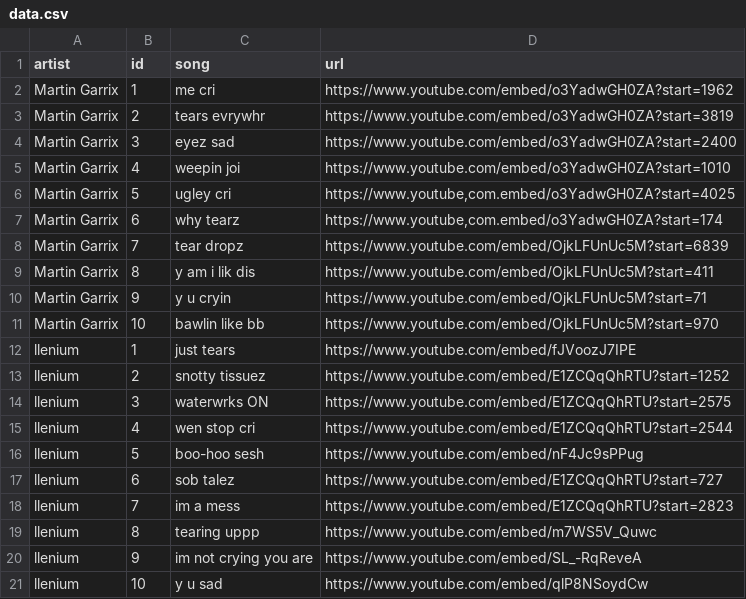
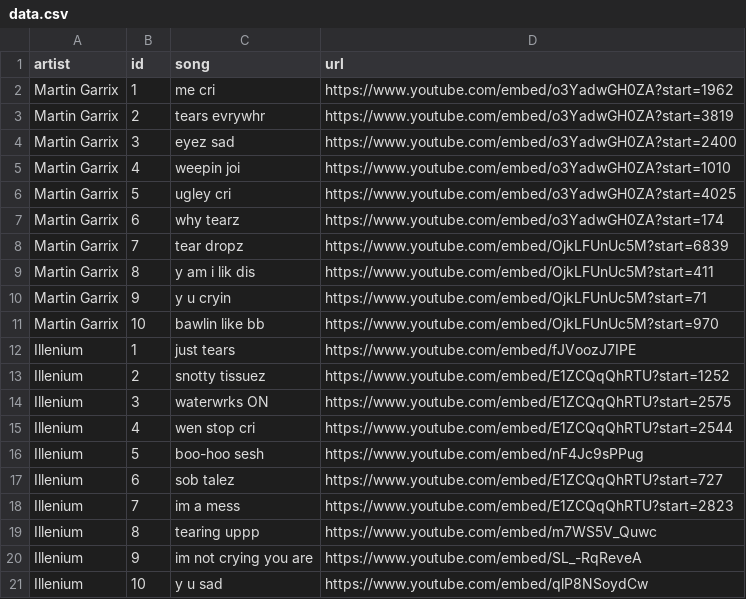
Before and after one commit to illenimart/illenimart.github.io, a CSV file: data.csv, drawn as a sheet.

Commit message:
update backend data

```diff
--- a/data.csv
+++ b/data.csv
@@ -5,4 +5,4 @@ Martin Garrix,3,eyez sad,https://www.youtube.com/embed/o3YadwGH0ZA?start=2400
 Martin Garrix,4,weepin joi,https://www.youtube.com/embed/o3YadwGH0ZA?start=1010
-Martin Garrix,5,ugley cri,"https://www.youtube,com.embed/o3YadwGH0ZA?start=4025"
-Martin Garrix,6,why tearz,"https://www.youtube,com.embed/o3YadwGH0ZA?start=174"
+Martin Garrix,5,ugley cri,"https://www.youtube.com/embed/o3YadwGH0ZA?start=4025"
+Martin Garrix,6,why tearz,"https://www.youtube.com/embed/o3YadwGH0ZA?start=174"
 Martin Garrix,7,tear dropz,https://www.youtube.com/embed/OjkLFUnUc5M?start=6839
@@ -11,11 +11,11 @@ Martin Garrix,9,y u cryin,https://www.youtube.com/embed/OjkLFUnUc5M?start=71
 Martin Garrix,10,bawlin like bb,https://www.youtube.com/embed/OjkLFUnUc5M?start=970
-llenium,1,just tears,https://www.youtube.com/embed/fJVoozJ7IPE
-llenium,2,snotty tissuez,https://www.youtube.com/embed/E1ZCQqQhRTU?start=1252
-llenium,3,waterwrks ON,https://www.youtube.com/embed/E1ZCQqQhRTU?start=2575
-llenium,4,wen stop cri,https://www.youtube.com/embed/E1ZCQqQhRTU?start=2544
-llenium,5,boo-hoo sesh,https://www.youtube.com/embed/nF4Jc9sPPug
-llenium,6,sob talez,https://www.youtube.com/embed/E1ZCQqQhRTU?start=727
-llenium,7,im a mess,https://www.youtube.com/embed/E1ZCQqQhRTU?start=2823
-llenium,8,tearing uppp,https://www.youtube.com/embed/m7WS5V_Quwc
-llenium,9,im not crying you are,https://www.youtube.com/embed/SL_-RqReveA
-llenium,10,y u sad,https://www.youtube.com/embed/qlP8NSoydCw
+Illenium,1,just tears,https://www.youtube.com/embed/fJVoozJ7IPE
+Illenium,2,snotty tissuez,https://www.youtube.com/embed/E1ZCQqQhRTU?start=1252
+Illenium,3,waterwrks ON,https://www.youtube.com/embed/E1ZCQqQhRTU?start=2575
+Illenium,4,wen stop cri,https://www.youtube.com/embed/E1ZCQqQhRTU?start=2544
+Illenium,5,boo-hoo sesh,https://www.youtube.com/embed/nF4Jc9sPPug
+Illenium,6,sob talez,https://www.youtube.com/embed/E1ZCQqQhRTU?start=727
+Illenium,7,im a mess,https://www.youtube.com/embed/E1ZCQqQhRTU?start=2823
+Illenium,8,tearing uppp,https://www.youtube.com/embed/m7WS5V_Quwc
+Illenium,9,im not crying you are,https://www.youtube.com/embed/SL_-RqReveA
+Illenium,10,y u sad,https://www.youtube.com/embed/qlP8NSoydCw
```
